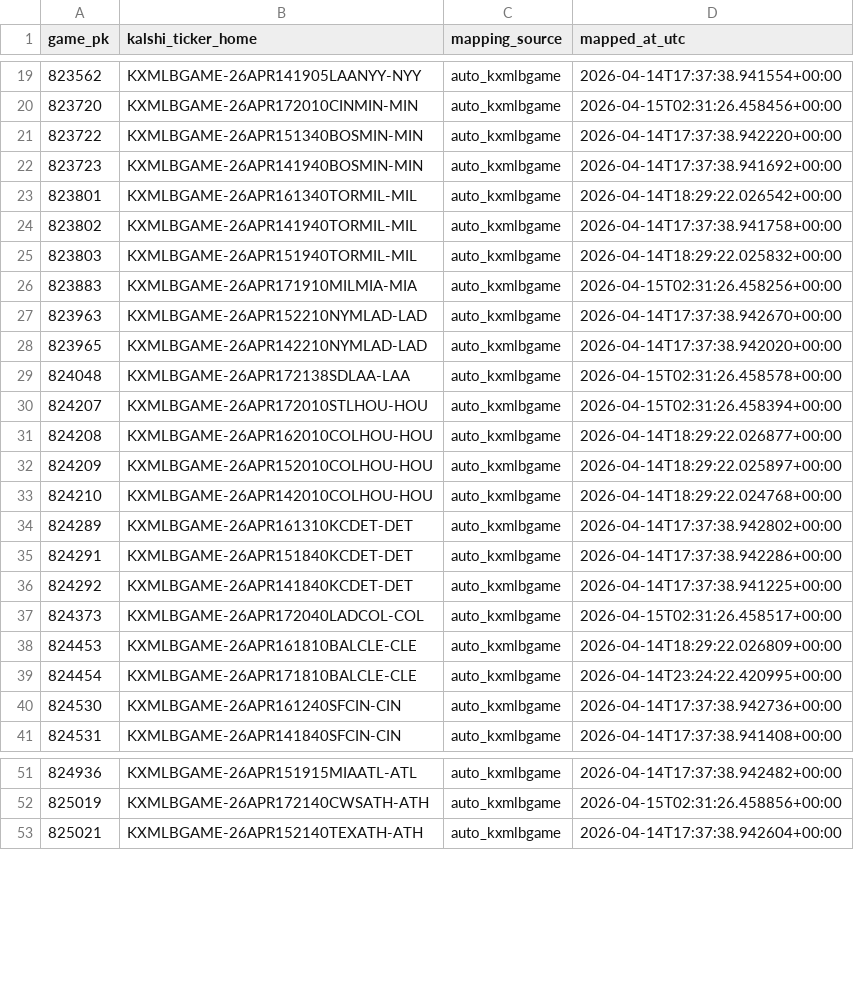
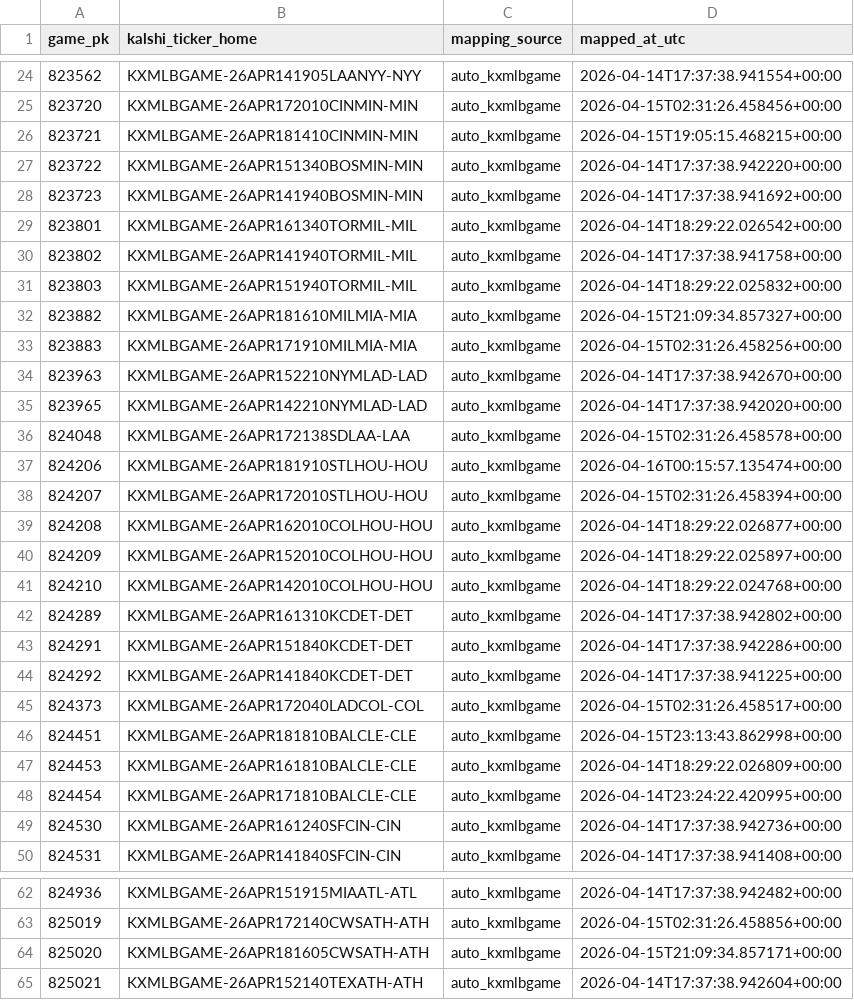
Before and after one commit to austin-lolli/mlb-model, a CSV file: data/kalshi_game_map.csv, drawn as a sheet; only a part is shown, gaps mark what is left out; the diff covers the shown part only; the diff names each change by its address in the sheet, - before the commit and + after, or states it on an @@ line.

```diff
--- a/data/kalshi_game_map.csv
+++ b/data/kalshi_game_map.csv
+row 26: 823721 | KXMLBGAME-26APR181410CINMIN-MIN | auto_kxmlbgame | 2026-04-15T19:05:15.468215+00:00
+row 32: 823882 | KXMLBGAME-26APR181610MILMIA-MIA | auto_kxmlbgame | 2026-04-15T21:09:34.857327+00:00
+row 37: 824206 | KXMLBGAME-26APR181910STLHOU-HOU | auto_kxmlbgame | 2026-04-16T00:15:57.135474+00:00
+row 46: 824451 | KXMLBGAME-26APR181810BALCLE-CLE | auto_kxmlbgame | 2026-04-15T23:13:43.862998+00:00
+row 64: 825020 | KXMLBGAME-26APR181605CWSATH-ATH | auto_kxmlbgame | 2026-04-15T21:09:34.857171+00:00
```
Also changed, not shown: 7 added rows elsewhere in this file, 13 other files.
